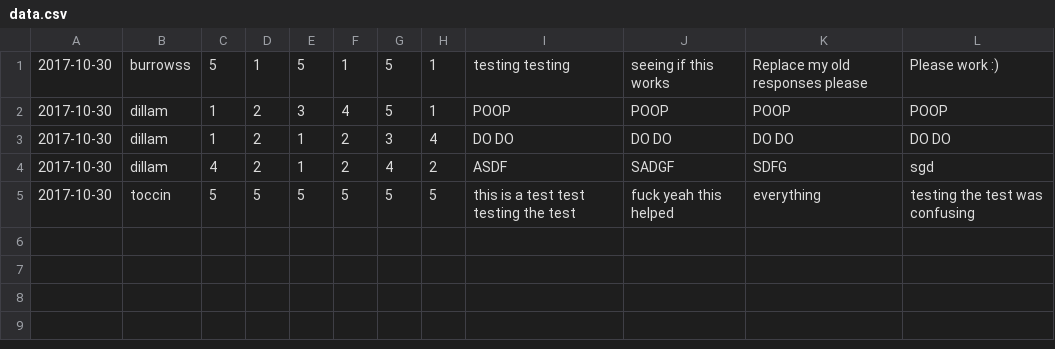
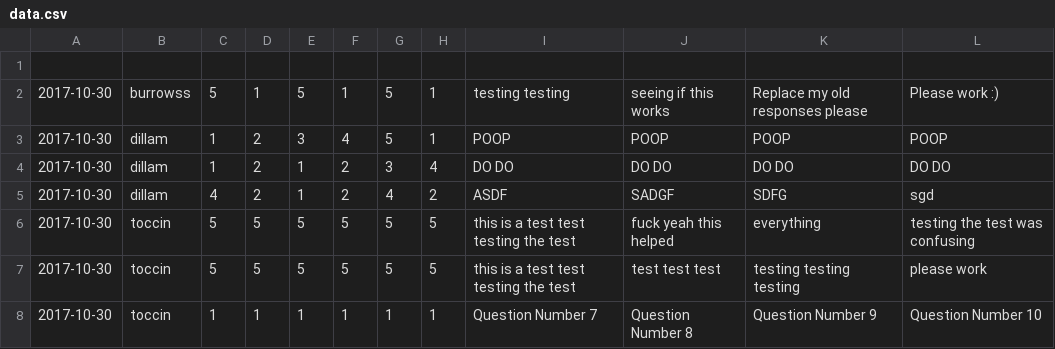
Before and after one commit to Edurate/edurate, a CSV file: data.csv, drawn as a sheet.

```diff
--- a/data.csv
+++ b/data.csv
@@ -1 +1,2 @@
+"","","","","","","","","","","",""
 "2017-10-30","burrowss","5","1","5","1","5","1","testing testing","seeing if this works","Replace my old responses please","Please work :)"
@@ -5 +6,3 @@
 "2017-10-30","toccin","5","5","5","5","5","5","this is a test test testing the test","fuck yeah this helped","everything","testing the test was confusing"
+"2017-10-30","toccin","5","5","5","5","5","5","this is a test test testing the test","test test test","testing testing testing","please work"
+"2017-10-30","toccin","1","1","1","1","1","1","Question Number 7","Question Number 8","Question Number 9","Question Number 10"
```
Also changed, not shown: 3 other files.
